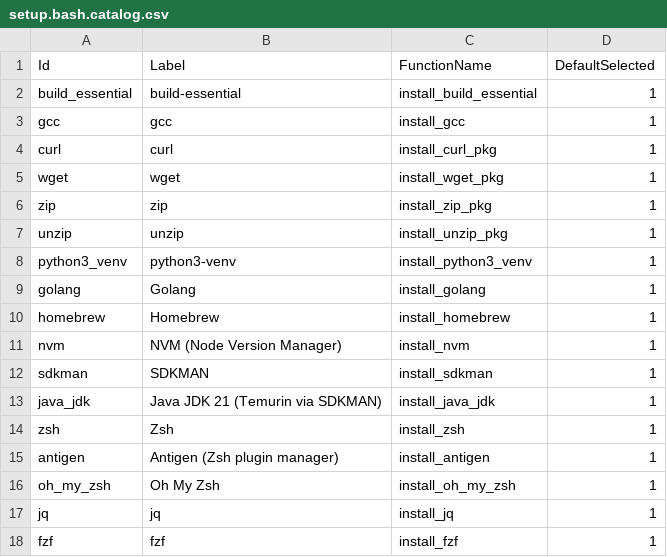
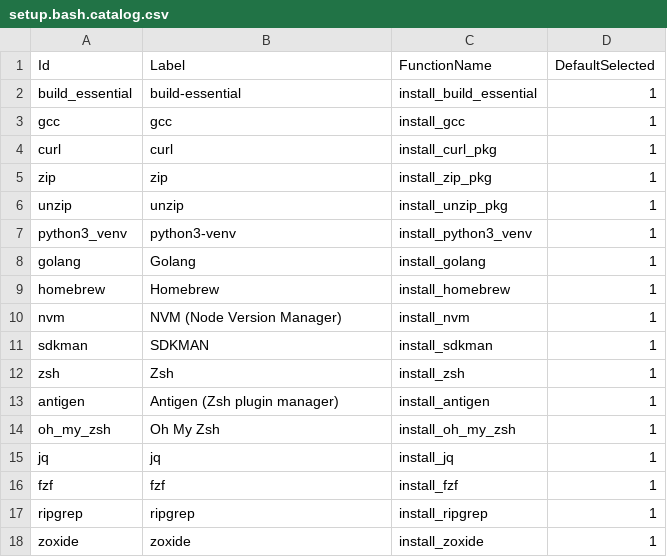
Before and after one commit to guidomodarelli/system-config, a CSV file: scripts/setup/setup.bash.catalog.csv, drawn as a sheet; only a part is shown; the shorter side is filled out with more unchanged rows; the diff names each change by its address in the sheet, - before the commit and + after, or states it on an @@ line.

Commit message:
update setup script and documentation for platform-specific recommendations
Refactor the setup script to remove the installation of Java 21 by default and update the recommendations for macOS, Linux, and WSL. The script now suggests using «ggrep» on macOS and «xclip» on Linux, while removing «wget» and Java 21 from the recommended packages. Additionally, the README has been updated to reflect these changes, ensuring users have accurate information for their platform-specific setups.

```diff
--- a/scripts/setup/setup.bash.catalog.csv
+++ b/scripts/setup/setup.bash.catalog.csv
-row 5: wget | wget | install_wget_pkg | 1
-row 13: java_jdk | Java JDK 21 (Temurin via SDKMAN) | install_java_jdk | 1
```
Also changed, not shown: 3 other files.
